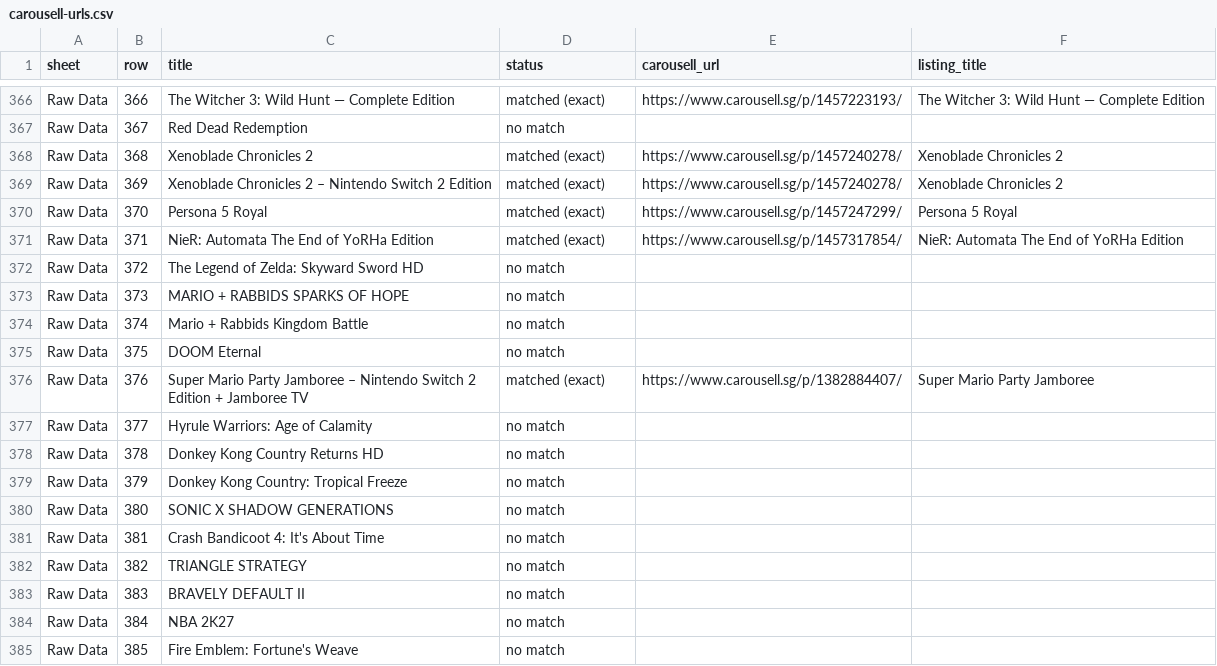
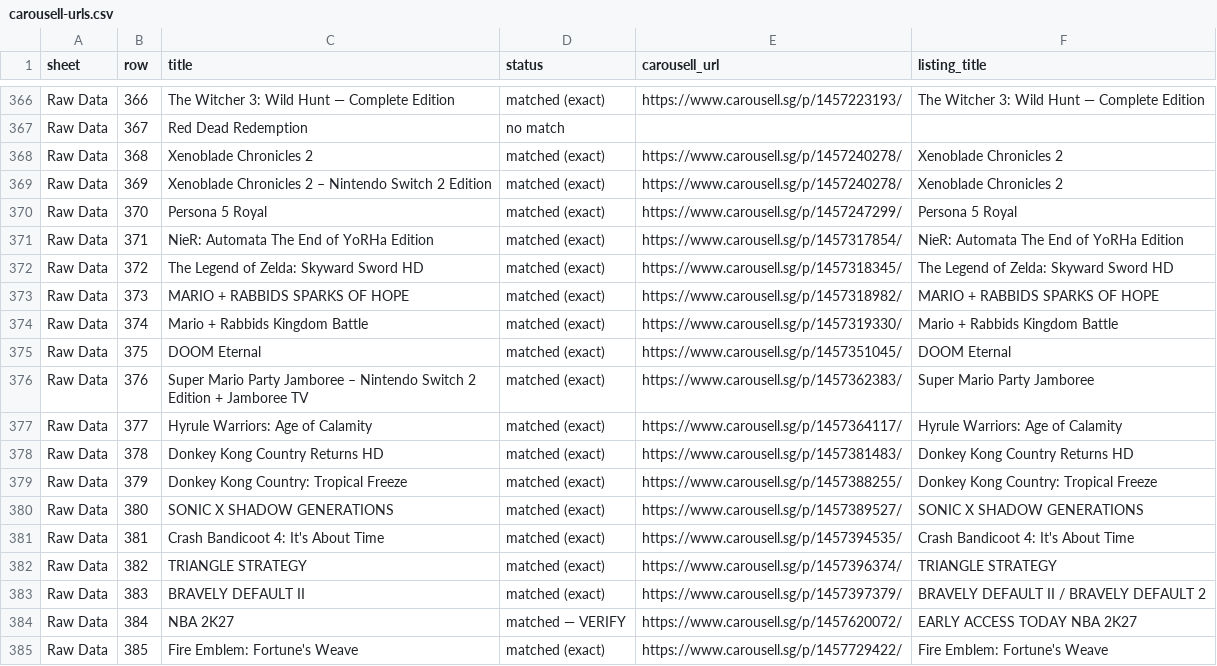
Before and after one commit to imbbloh/game-catalog, a CSV file: carousell-urls.csv, drawn as a sheet; only a part is shown, gaps mark what is left out; the diff covers the shown part only.

```diff
--- a/carousell-urls.csv
+++ b/carousell-urls.csv
@@ -371,15 +371,15 @@ Raw Data,370,Persona 5 Royal,matched (exact),https://www.carousell.sg/p/14572472
 Raw Data,371,NieR: Automata The End of YoRHa Edition,matched (exact),https://www.carousell.sg/p/1457317854/,NieR: Automata The End of YoRHa Edition
-Raw Data,372,The Legend of Zelda: Skyward Sword HD,no match,,
-Raw Data,373,MARIO + RABBIDS SPARKS OF HOPE,no match,,
-Raw Data,374,Mario + Rabbids Kingdom Battle,no match,,
-Raw Data,375,DOOM Eternal,no match,,
-Raw Data,376,Super Mario Party Jamboree – Nintendo Switch 2 Edition + Jamboree TV,matched (exact),https://www.carousell.sg/p/1382884407/,Super Mario Party Jamboree
-Raw Data,377,Hyrule Warriors: Age of Calamity,no match,,
-Raw Data,378,Donkey Kong Country Returns HD,no match,,
-Raw Data,379,Donkey Kong Country: Tropical Freeze,no match,,
-Raw Data,380,SONIC X SHADOW GENERATIONS,no match,,
-Raw Data,381,Crash Bandicoot 4: It's About Time,no match,,
-Raw Data,382,TRIANGLE STRATEGY,no match,,
-Raw Data,383,BRAVELY DEFAULT II,no match,,
-Raw Data,384,NBA 2K27,no match,,
-Raw Data,385,Fire Emblem: Fortune's Weave,no match,,
+Raw Data,372,The Legend of Zelda: Skyward Sword HD,matched (exact),https://www.carousell.sg/p/1457318345/,The Legend of Zelda: Skyward Sword HD
+Raw Data,373,MARIO + RABBIDS SPARKS OF HOPE,matched (exact),https://www.carousell.sg/p/1457318982/,MARIO + RABBIDS SPARKS OF HOPE
+Raw Data,374,Mario + Rabbids Kingdom Battle,matched (exact),https://www.carousell.sg/p/1457319330/,Mario + Rabbids Kingdom Battle
+Raw Data,375,DOOM Eternal,matched (exact),https://www.carousell.sg/p/1457351045/,DOOM Eternal
+Raw Data,376,Super Mario Party Jamboree – Nintendo Switch 2 Edition + Jamboree TV,matched (exact),https://www.carousell.sg/p/1457362383/,Super Mario Party Jamboree
+Raw Data,377,Hyrule Warriors: Age of Calamity,matched (exact),https://www.carousell.sg/p/1457364117/,Hyrule Warriors: Age of Calamity
+Raw Data,378,Donkey Kong Country Returns HD,matched (exact),https://www.carousell.sg/p/1457381483/,Donkey Kong Country Returns HD
+Raw Data,379,Donkey Kong Country: Tropical Freeze,matched (exact),https://www.carousell.sg/p/1457388255/,Donkey Kong Country: Tropical Freeze
+Raw Data,380,SONIC X SHADOW GENERATIONS,matched (exact),https://www.carousell.sg/p/1457389527/,SONIC X SHADOW GENERATIONS
+Raw Data,381,Crash Bandicoot 4: It's About Time,matched (exact),https://www.carousell.sg/p/1457394535/,Crash Bandicoot 4: It's About Time
+Raw Data,382,TRIANGLE STRATEGY,matched (exact),https://www.carousell.sg/p/1457396374/,TRIANGLE STRATEGY
+Raw Data,383,BRAVELY DEFAULT II,matched (exact),https://www.carousell.sg/p/1457397379/,BRAVELY DEFAULT II / BRAVELY DEFAULT 2
+Raw Data,384,NBA 2K27,matched — VERIFY,https://www.carousell.sg/p/1457620072/,EARLY ACCESS TODAY NBA 2K27
+Raw Data,385,Fire Emblem: Fortune's Weave,matched (exact),https://www.carousell.sg/p/1457729422/,Fire Emblem: Fortune's Weave
```
Also changed, not shown: 2 added rows and 99 edited cells elsewhere in this file, carousell-unmatched-listings.csv, carousell-urls-digital-codes.tsv, 2 other files.
